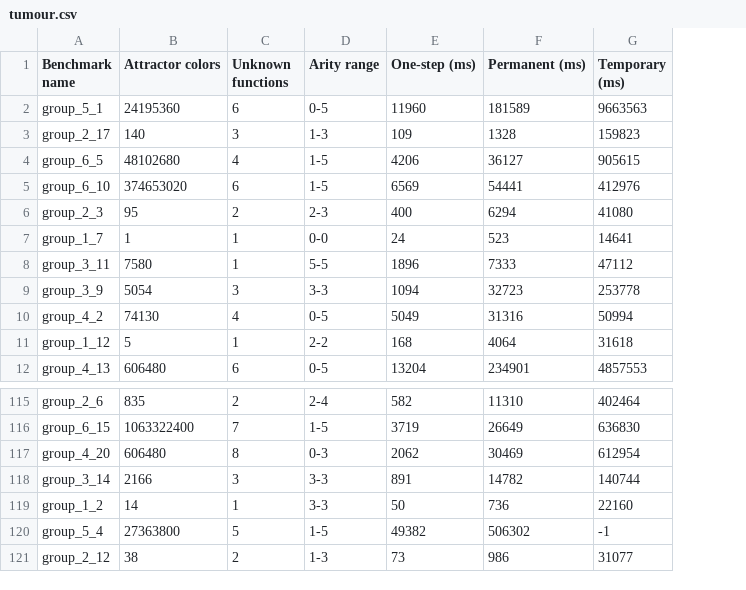
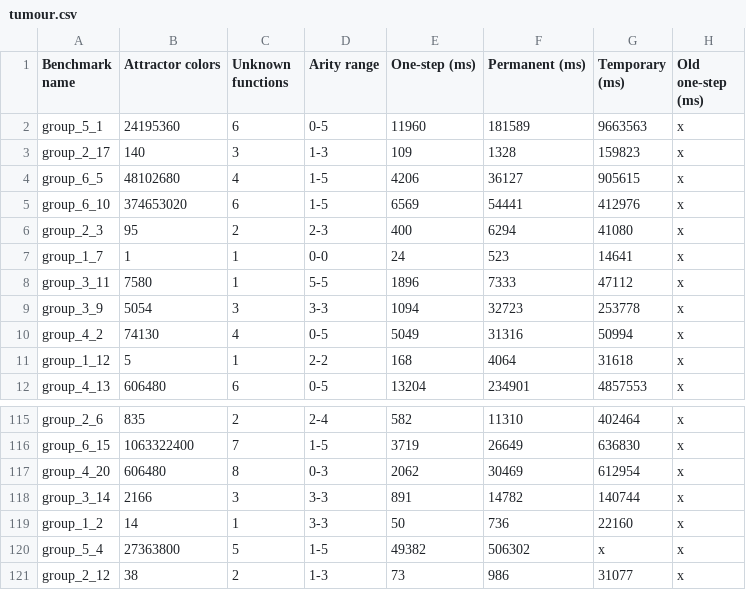
Before and after one commit to sybila/biodivine-pbn-control, a CSV file: plot_results/tumour.csv, drawn as a sheet; only a part is shown, gaps mark what is left out; the diff names each change by its address in the sheet, - before the commit and + after, or states it on an @@ line.

Commit message:
Add one-step/one-step old, other refactor...

```diff
--- a/plot_results/tumour.csv
+++ b/plot_results/tumour.csv
+column H (Old one-step (ms)), rows 2-12: all x; rows 115-121: all x
-G120 (Temporary (ms)): -1
+G120 (Temporary (ms)): x
```
Also changed, not shown: 1 other file.
